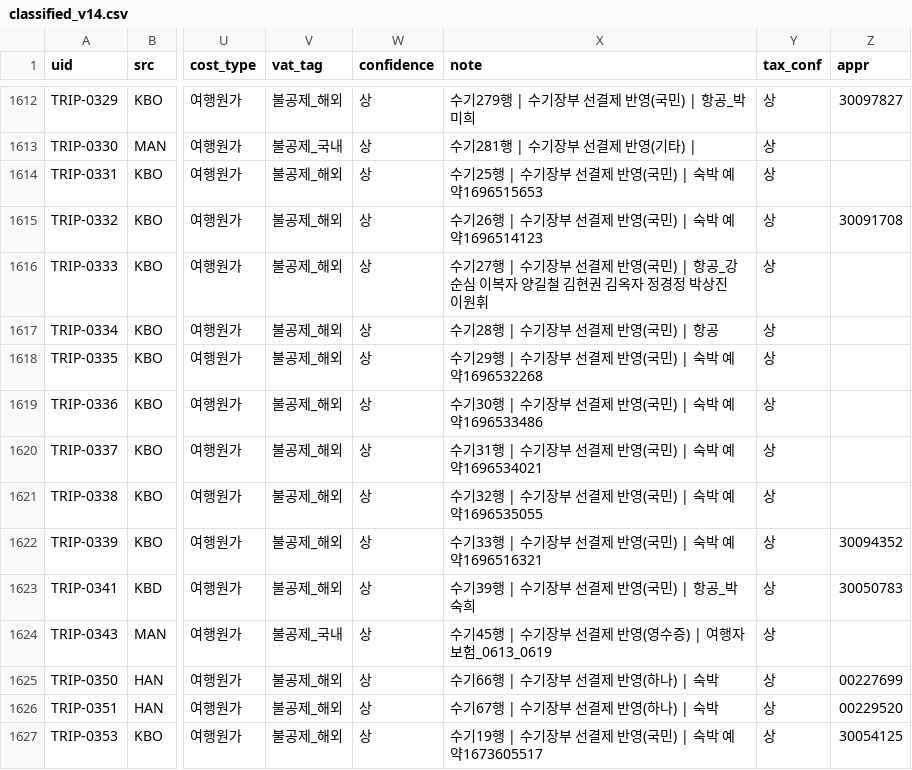
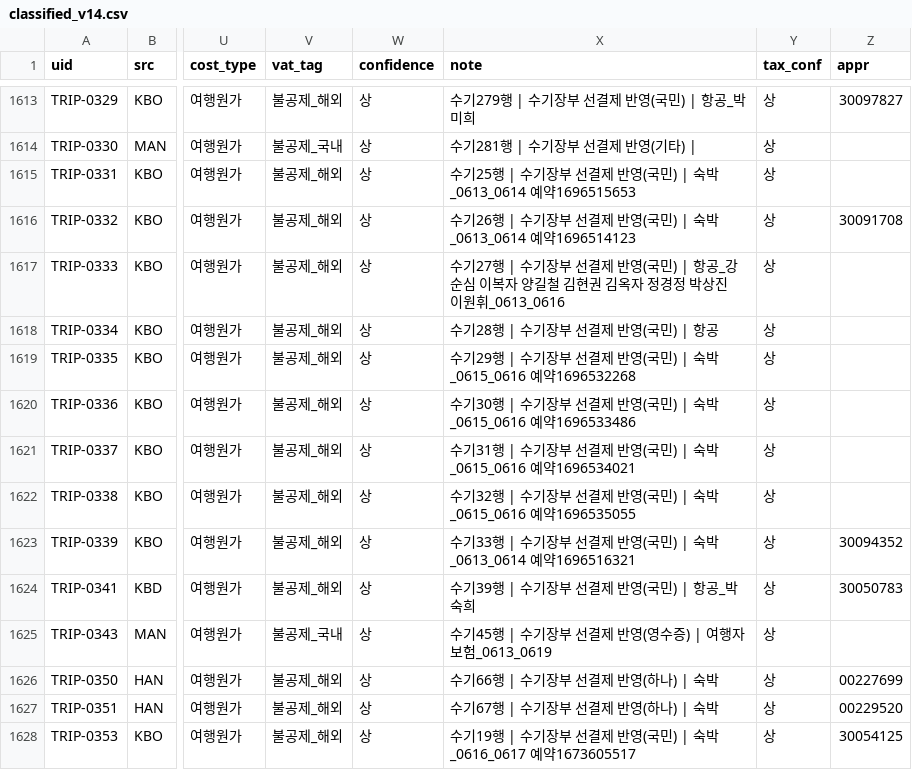
Before and after one commit to 6Soo/cost, a CSV file: ledger/data/classified_v14.csv, drawn as a sheet; only a part is shown, gaps mark what is left out; addresses are those after the commit; the diff covers the shown part only; the diff names each change by its address in the sheet, - before the commit and + after, or states it on an @@ line.

```diff
--- a/ledger/data/classified_v14.csv
+++ b/ledger/data/classified_v14.csv
-X1615 (note): …) | 숙박 예약1696515653
+X1615 (note): …) | 숙박_0613_0614 예약1696515653
-X1616 (note): …) | 숙박 예약1696514123
+X1616 (note): …) | 숙박_0613_0614 예약1696514123
-X1617 (note): …이원휘
+X1617 (note): …이원휘_0613_0616
-X1619 (note): …) | 숙박 예약1696532268
+X1619 (note): …) | 숙박_0615_0616 예약1696532268
-X1620 (note): …) | 숙박 예약1696533486
+X1620 (note): …) | 숙박_0615_0616 예약1696533486
-X1621 (note): …) | 숙박 예약1696534021
+X1621 (note): …) | 숙박_0615_0616 예약1696534021
-X1622 (note): …) | 숙박 예약1696535055
+X1622 (note): …) | 숙박_0615_0616 예약1696535055
-X1623 (note): …) | 숙박 예약1696516321
+X1623 (note): …) | 숙박_0613_0614 예약1696516321
-X1628 (note): …) | 숙박 예약1673605517
+X1628 (note): …) | 숙박_0616_0617 예약1673605517
```
Also changed, not shown: 4 added rows and 54 edited cells elsewhere in this file, ledger/data/classified_v13.csv, ledger/data/manual_v3.csv, 15 other files.
